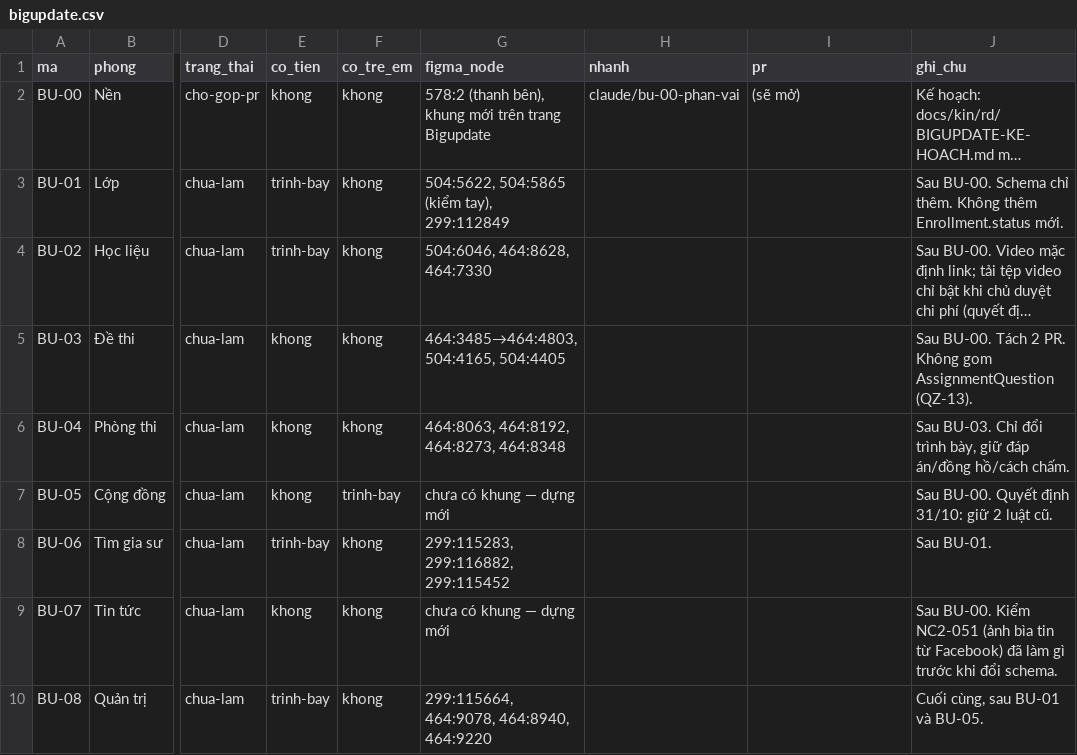
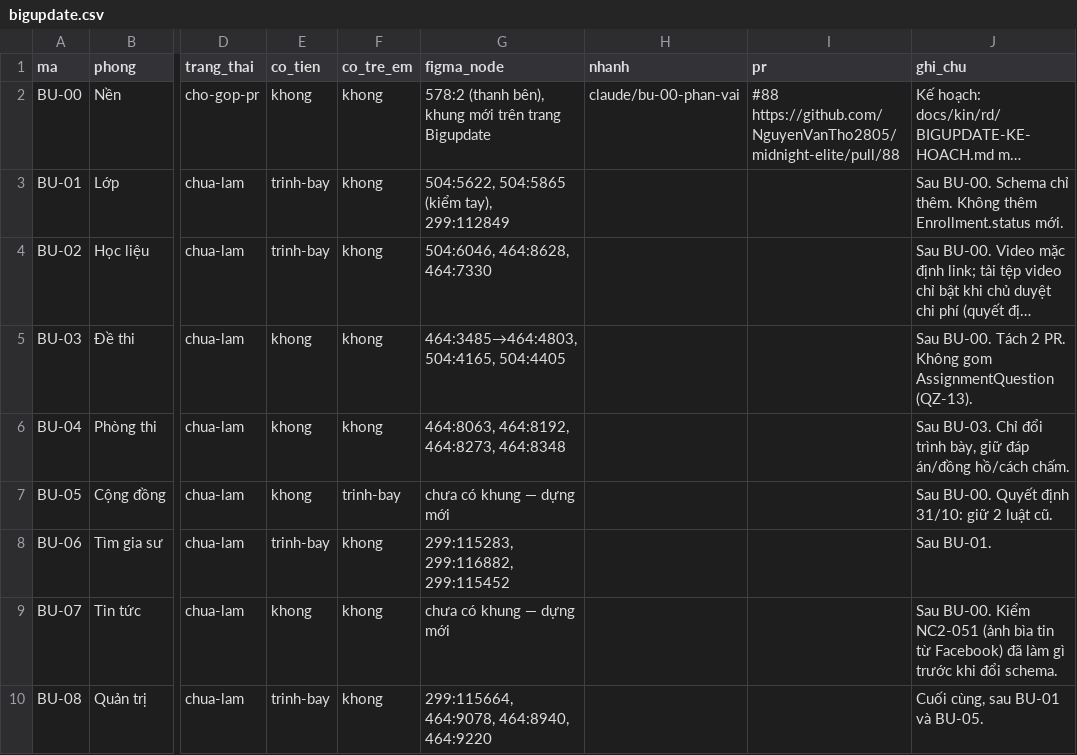
Before and after one commit to NguyenVanTho2805/midnight-elite, a CSV file: docs/kin/backlog/bigupdate.csv, drawn as a sheet; only a part is shown, gaps mark what is left out; long unchanged cells end in …; the diff names each change by its address in the sheet, - before the commit and + after, or states it on an @@ line.

```diff
--- a/docs/kin/backlog/bigupdate.csv
+++ b/docs/kin/backlog/bigupdate.csv
-I2 (pr): (sẽ mở)
+I2 (pr): #88 https://github.com/NguyenVanTho2805/midnight-elite/pull/88
```
